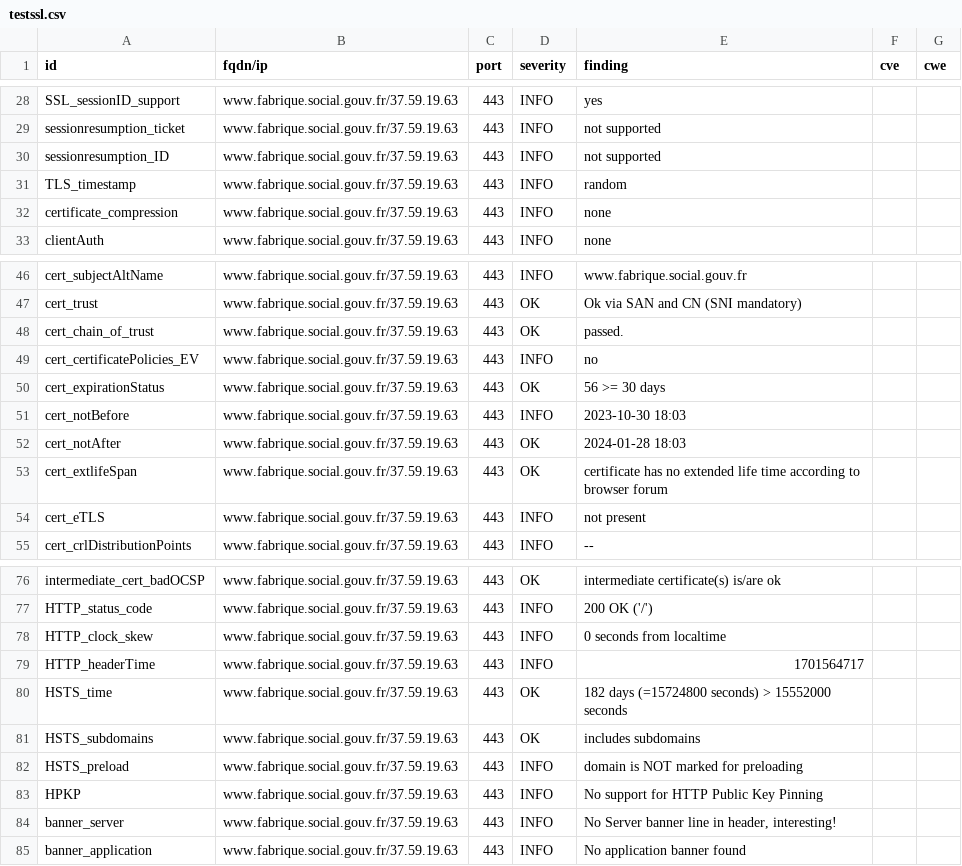
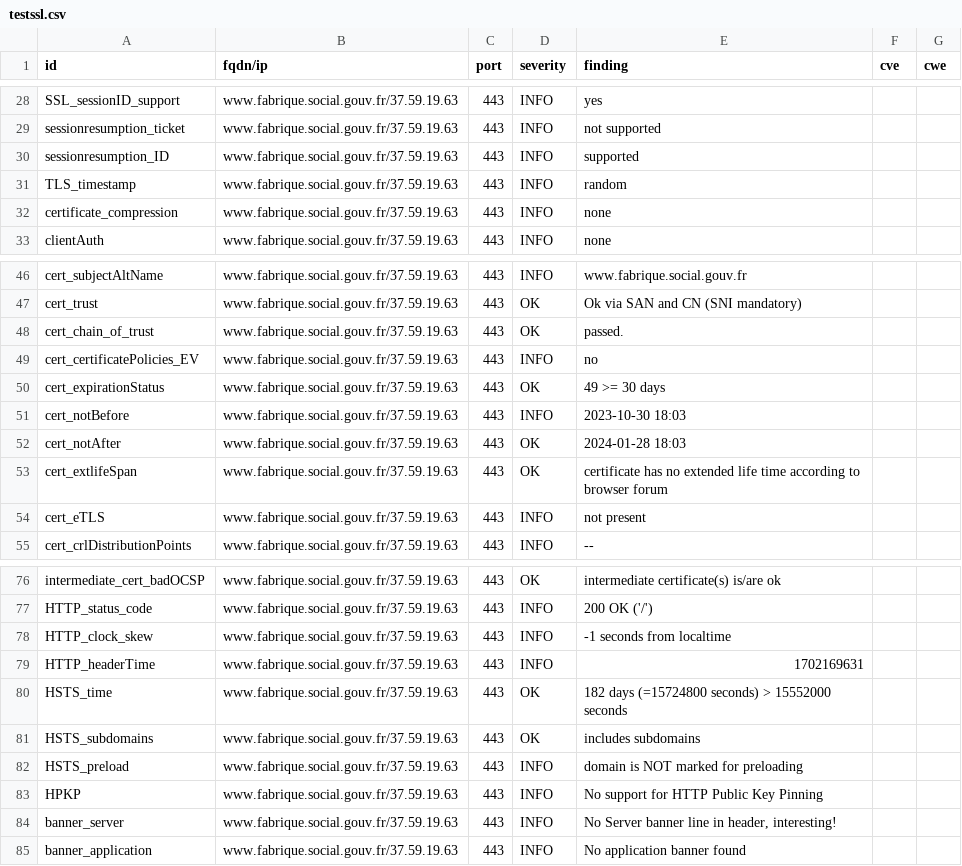
Before and after one commit to villesinternet/dashlord-collectivites, a CSV file: results/aHR0cHM6Ly93d3cuZmFicmlxdWUuc29jaWFsLmdvdXYuZnI=/testssl.csv, drawn as a sheet; only a part is shown, gaps mark what is left out.

```diff
--- a/results/aHR0cHM6Ly93d3cuZmFicmlxdWUuc29jaWFsLmdvdXYuZnI=/testssl.csv
+++ b/results/aHR0cHM6Ly93d3cuZmFicmlxdWUuc29jaWFsLmdvdXYuZnI=/testssl.csv
@@ -29,3 +29,3 @@
 "sessionresumption_ticket","www.fabrique.social.gouv.fr/37.59.19.63","443","INFO","not supported","",""
-"sessionresumption_ID","www.fabrique.social.gouv.fr/37.59.19.63","443","INFO","not supported","",""
+"sessionresumption_ID","www.fabrique.social.gouv.fr/37.59.19.63","443","INFO","supported","",""
 "TLS_timestamp","www.fabrique.social.gouv.fr/37.59.19.63","443","INFO","random","",""
@@ -49,3 +49,3 @@
 "cert_certificatePolicies_EV","www.fabrique.social.gouv.fr/37.59.19.63","443","INFO","no","",""
-"cert_expirationStatus","www.fabrique.social.gouv.fr/37.59.19.63","443","OK","56 >= 30 days","",""
+"cert_expirationStatus","www.fabrique.social.gouv.fr/37.59.19.63","443","OK","49 >= 30 days","",""
 "cert_notBefore","www.fabrique.social.gouv.fr/37.59.19.63","443","INFO","2023-10-30 18:03","",""
@@ -77,4 +77,4 @@
 "HTTP_status_code","www.fabrique.social.gouv.fr/37.59.19.63","443","INFO","200 OK ('/')","",""
-"HTTP_clock_skew","www.fabrique.social.gouv.fr/37.59.19.63","443","INFO","0 seconds from localtime","",""
-"HTTP_headerTime","www.fabrique.social.gouv.fr/37.59.19.63","443","INFO","1701564717","",""
+"HTTP_clock_skew","www.fabrique.social.gouv.fr/37.59.19.63","443","INFO","-1 seconds from localtime","",""
+"HTTP_headerTime","www.fabrique.social.gouv.fr/37.59.19.63","443","INFO","1702169631","",""
 "HSTS_time","www.fabrique.social.gouv.fr/37.59.19.63","443","OK","182 days (=15724800 seconds) > 15552000 seconds","",""
```
Also changed, not shown: 15 other files.
